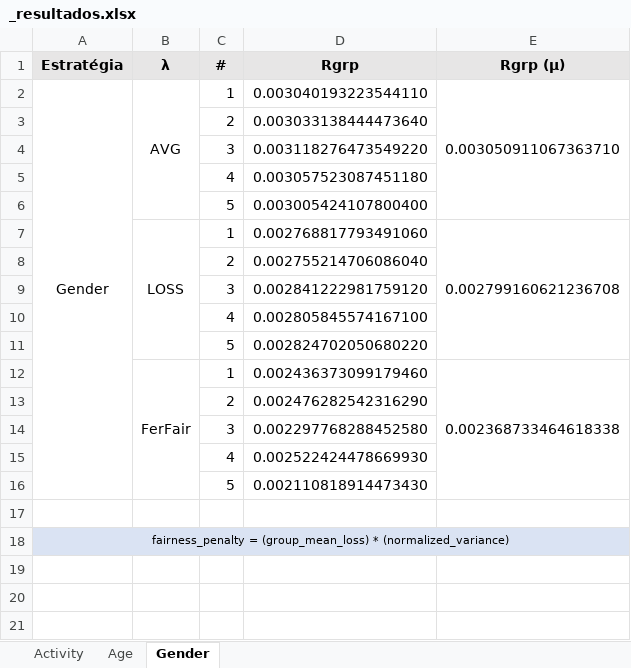
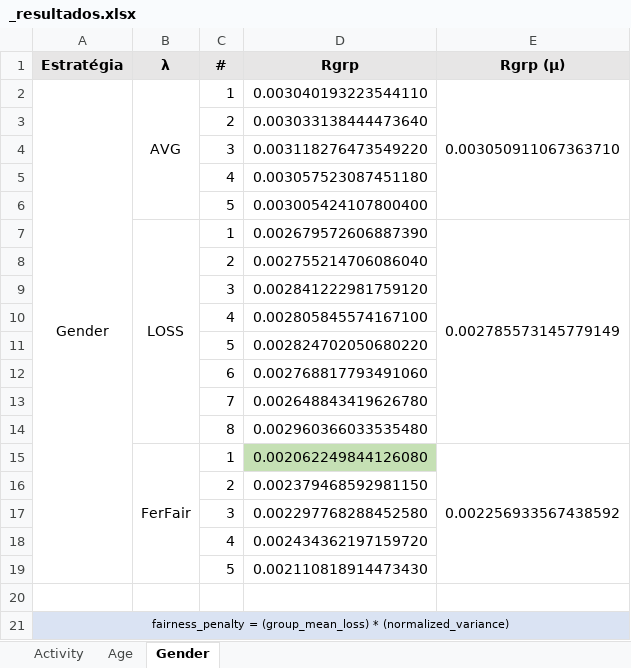
Before and after one commit to ravarmes/recsys-fair-federation-flower, an Excel workbook: _resultados/_resultados.xlsx, sheet Gender, drawn as a sheet; values as stored, in another font and other column widths than the file's, no borders; removed rows and columns are numbered as before the commit, all else as after; the diff names each change by its address in the sheet, - before the commit and + after, or states it on an @@ line.

Commit message:
Resultados

```diff
--- a/_resultados/_resultados.xlsx (sheet Gender)
+++ b/_resultados/_resultados.xlsx (sheet Gender)
-D7 (Rgrp): 0.002768817793491060
+D7 (Rgrp): 0.002679572606887390
-E7 (Rgrp (µ)): 0.002799160621236708
+E7 (Rgrp (µ)): 0.002785573145779149
-row 12:  | FerFair | 1 | 0.002436373099179460 | 0.002368733464618338
-row 13:  |  | 2 | 0.002476282542316290
+row 12:  |  | 6 | 0.002768817793491060
+row 13:  |  | 7 | 0.002648843419626780
+row 14:  |  | 8 | 0.002960366033535480
+row 15:  | FerFair | 1 | 0.002062249844126080 | 0.002256933567438592
+row 16:  |  | 2 | 0.002379468592981150
-D18 (Rgrp): 0.002522424478669930
+D18 (Rgrp): 0.002434362197159720
```
Also changed, not shown: sheet Activity, sheet Age, 26 other files.
